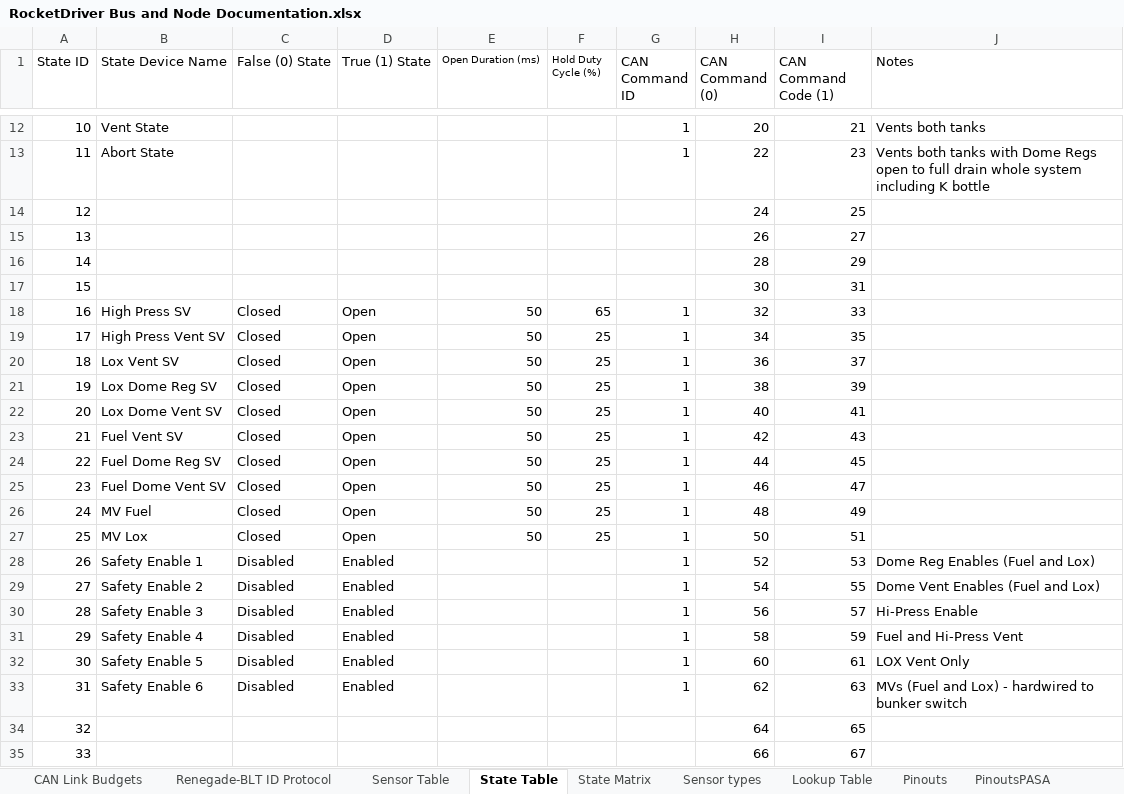
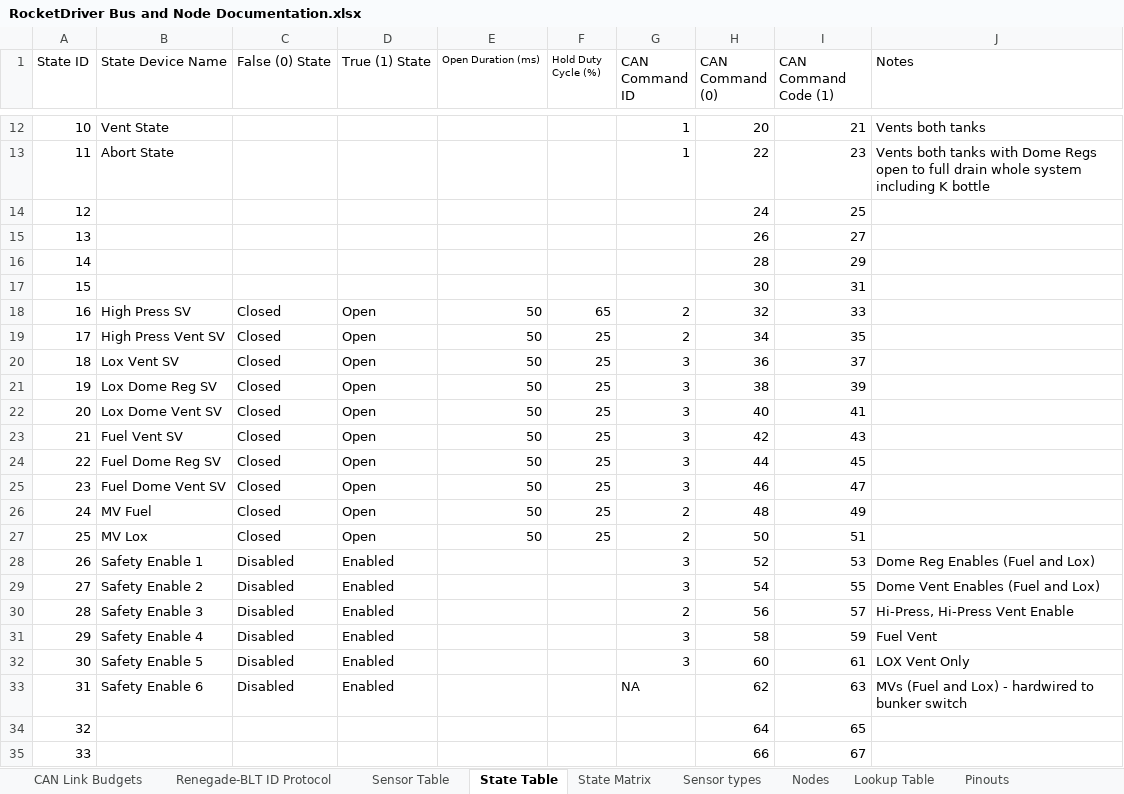
Before and after one commit to Beach-Launch-Team-CSULB/Teensy-Static-Fire-Stand-Nodes, an Excel workbook: Documentation/RocketDriver Bus and Node Documentation.xlsx, sheet State Table, drawn as a sheet; only a part is shown, gaps mark what is left out; values as stored, in another font and other column widths than the file's, no borders; the diff names each change by its address in the sheet, - before the commit and + after, or states it on an @@ line.

Commit message:
Updated commands and nodes

```diff
--- a/Documentation/RocketDriver Bus and Node Documentation.xlsx (sheet State Table)
+++ b/Documentation/RocketDriver Bus and Node Documentation.xlsx (sheet State Table)
+sheet tab: Nodes
-G18:G19 (CAN Command ID): 1
+G18:G19 (CAN Command ID): 2
-G20:G25 (CAN Command ID): 1
+G20:G25 (CAN Command ID): 3
-G26:G27 (CAN Command ID): 1
+G26:G27 (CAN Command ID): 2
-G28:G29 (CAN Command ID): 1
+G28:G29 (CAN Command ID): 3
-G30 (CAN Command ID): 1
+G30 (CAN Command ID): 2
-J30 (Notes): Hi-Press Enable
+J30 (Notes): Hi-Press, Hi-Press Vent Enable
-G31:G32 (CAN Command ID): 1
+G31:G32 (CAN Command ID): 3
-J31 (Notes): Fuel and Hi-Press Vent
+J31 (Notes): Fuel Vent
-G33 (CAN Command ID): 1
+G33 (CAN Command ID): NA
```
Also changed, not shown: sheet State Matrix, sheet Sensor Table, sheet Renegade-BLT ID Protocol, sheet CAN Link Budgets.
